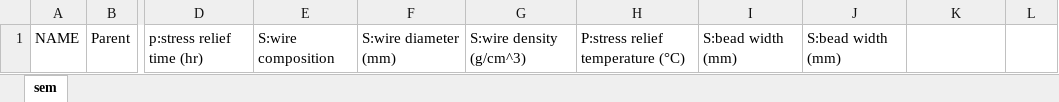
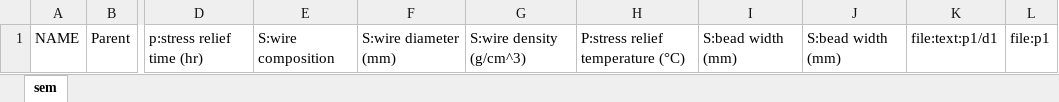
Before and after one commit to materials-commons/materialscommons, an Excel workbook: storage/test_data/etl/d1_headers.xlsx, sheet sem, drawn as a sheet; only a part is shown, gaps mark what is left out; values as stored, in another font and other column widths than the file's, no borders; the diff names each change by its address in the sheet, - before the commit and + after, or states it on an @@ line.

Commit message:
Add support for files and adding the parent column relationships

```diff
--- a/storage/test_data/etl/d1_headers.xlsx (sheet sem)
+++ b/storage/test_data/etl/d1_headers.xlsx (sheet sem)
-K1: (empty)
+K1: file:text:p1/d1
-L1: (empty)
+L1: file:p1
```
Also changed, not shown: storage/test_data/etl/single_with_file.xlsx, storage/test_data/etl/two-worksheets-with-parent.xlsx, 5 other files.
